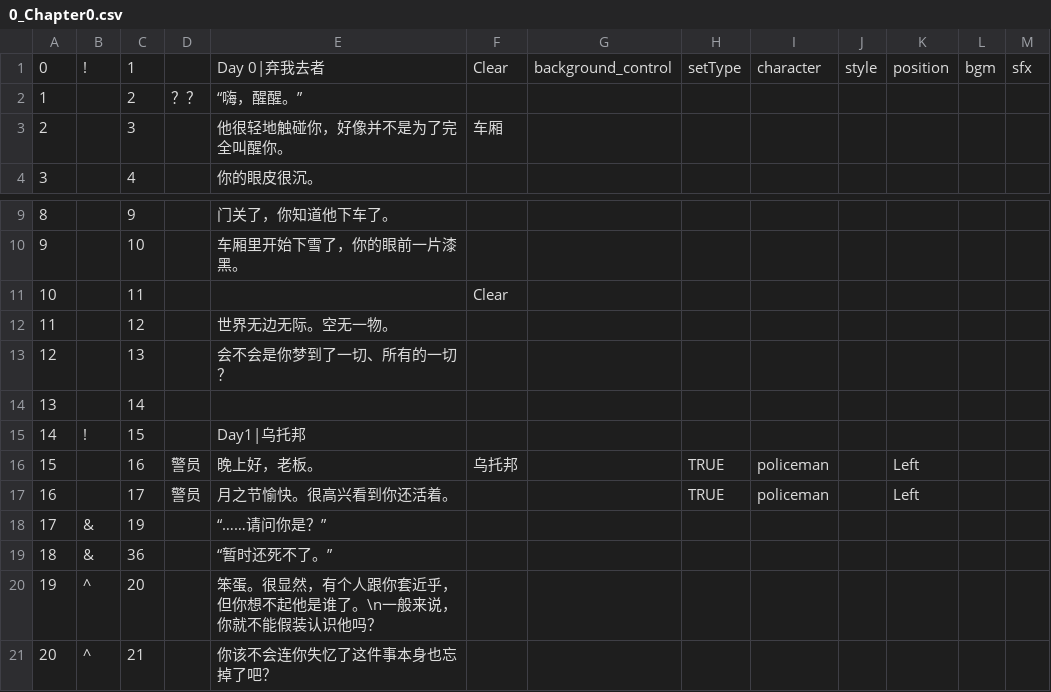
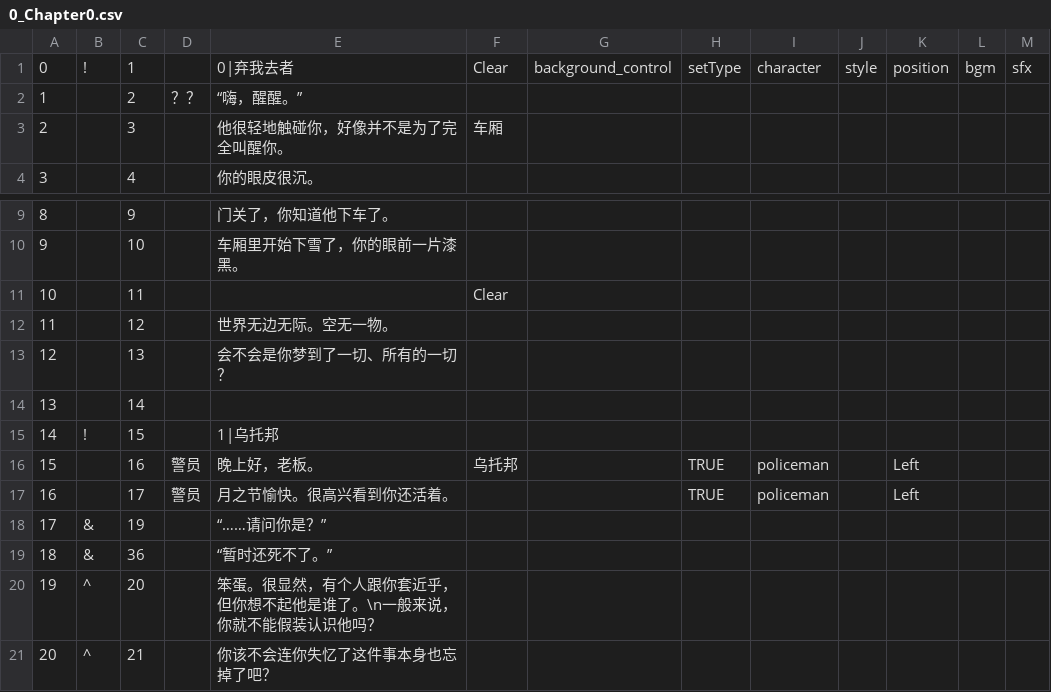
Before and after one commit to KiyuzuSH/El_jardin, a CSV file: Assets/Resources/StoryScripts/0_Chapter0.csv, drawn as a sheet; only a part is shown, gaps mark what is left out.

```diff
--- a/Assets/Resources/StoryScripts/0_Chapter0.csv
+++ b/Assets/Resources/StoryScripts/0_Chapter0.csv
@@ -1,2 +1,2 @@
-0,!,1,,Day 0|弃我去者,Clear,background_control,setType,character,style,position,bgm,sfx
+0,!,1,,0|弃我去者,Clear,background_control,setType,character,style,position,bgm,sfx
 1,,2,？？,“嗨，醒醒。”,,,,,,,,
@@ -14,3 +14,3 @@
 13,,14,,,,,,,,,,
-14,!,15,,Day1|乌托邦,,,,,,,,
+14,!,15,,1|乌托邦,,,,,,,,
 15,,16,警员,晚上好，老板。,乌托邦,,TRUE,policeman,,Left,,
```
Also changed, not shown: 53 other files.
